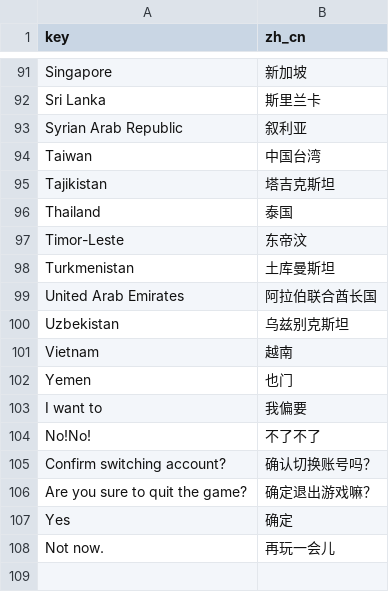
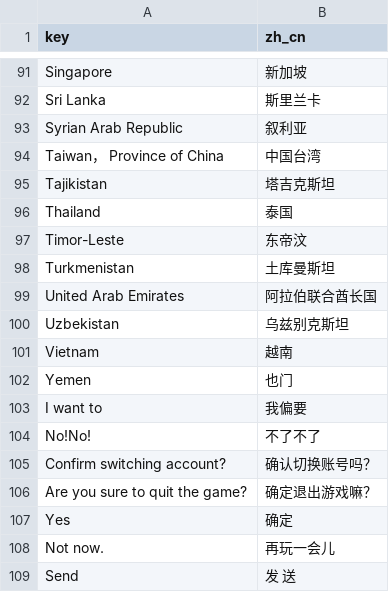
Before and after one commit to FantaBlade/FBSDK-Unity, a CSV file: Assets/Plugins/FantaBlade/Resources/fantablade_sdk/config/message_zh_cn.csv, drawn as a sheet; only a part is shown, gaps mark what is left out.

```diff
--- a/Assets/Plugins/FantaBlade/Resources/fantablade_sdk/config/message_zh_cn.csv
+++ b/Assets/Plugins/FantaBlade/Resources/fantablade_sdk/config/message_zh_cn.csv
@@ -93,3 +93,3 @@ Sri Lanka,斯里兰卡
 Syrian Arab Republic,叙利亚
-Taiwan,中国台湾
+Taiwan， Province of China,中国台湾
 Tajikistan,塔吉克斯坦
@@ -108 +108,2 @@ Yes,确定
 Not now.,再玩一会儿
+Send,发 送
```
Also changed, not shown: Assets/Plugins/FantaBlade/Resources/fantablade_sdk/config/message_en.csv, Assets/Plugins/FantaBlade/Resources/fantablade_sdk/config/message_zh_tw.csv, 5 other files.
